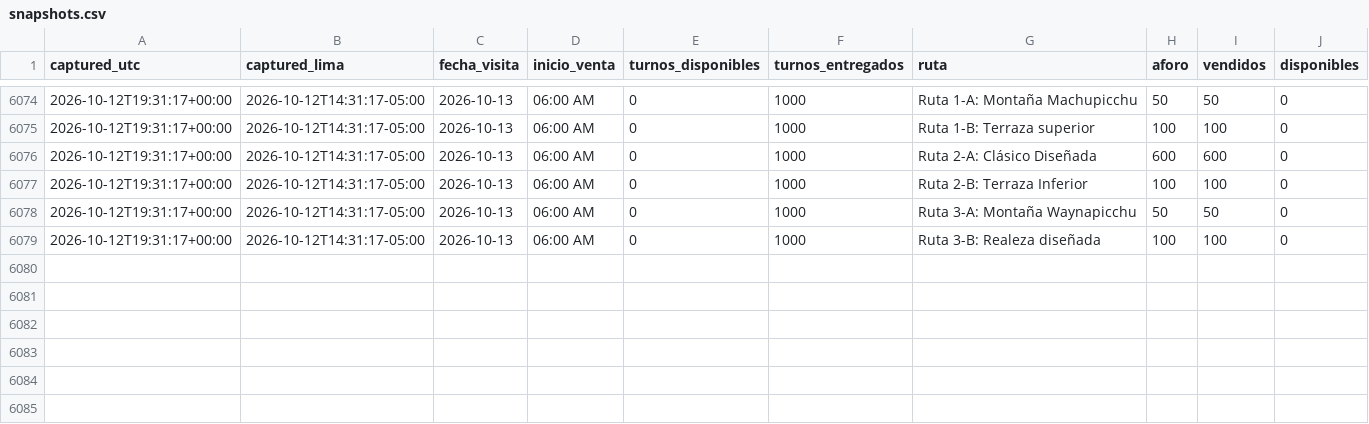
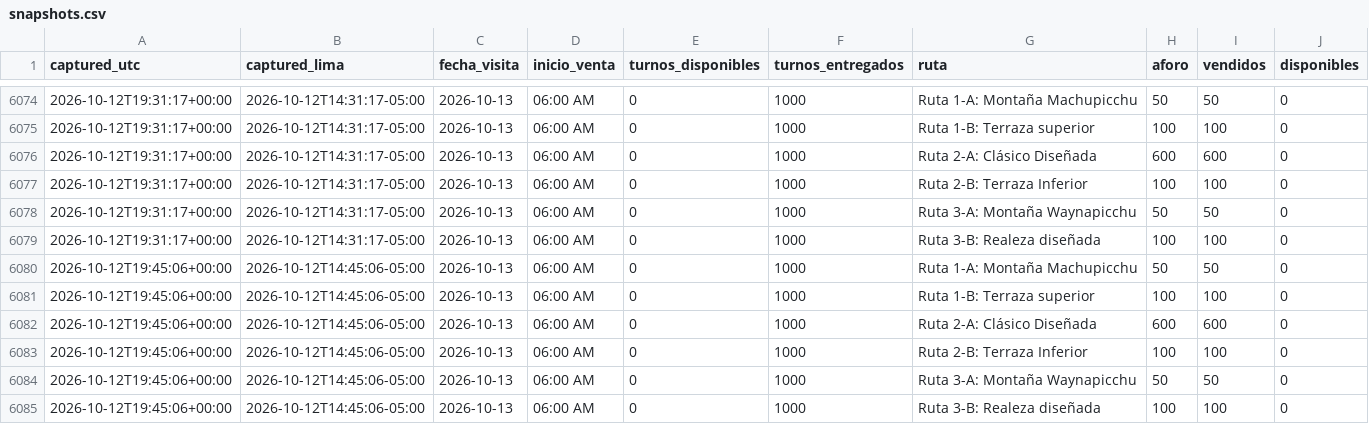
Before and after one commit to GmausDev/machutrack, a CSV file: data/snapshots.csv, drawn as a sheet; only a part is shown, gaps mark what is left out.

Commit message:
snapshot 2026-10-12T19:45Z

```diff
--- a/data/snapshots.csv
+++ b/data/snapshots.csv
@@ -6079 +6079,7 @@ captured_utc,captured_lima,fecha_visita,inicio_venta,turnos_disponibles,turnos_e
 2026-10-12T19:31:17+00:00,2026-10-12T14:31:17-05:00,2026-10-13,06:00 AM,0,1000,Ruta 3-B: Realeza diseñada,100,100,0
+2026-10-12T19:45:06+00:00,2026-10-12T14:45:06-05:00,2026-10-13,06:00 AM,0,1000,Ruta 1-A: Montaña Machupicchu,50,50,0
+2026-10-12T19:45:06+00:00,2026-10-12T14:45:06-05:00,2026-10-13,06:00 AM,0,1000,Ruta 1-B: Terraza superior,100,100,0
+2026-10-12T19:45:06+00:00,2026-10-12T14:45:06-05:00,2026-10-13,06:00 AM,0,1000,Ruta 2-A: Clásico Diseñada,600,600,0
+2026-10-12T19:45:06+00:00,2026-10-12T14:45:06-05:00,2026-10-13,06:00 AM,0,1000,Ruta 2-B: Terraza Inferior,100,100,0
+2026-10-12T19:45:06+00:00,2026-10-12T14:45:06-05:00,2026-10-13,06:00 AM,0,1000,Ruta 3-A: Montaña Waynapicchu,50,50,0
+2026-10-12T19:45:06+00:00,2026-10-12T14:45:06-05:00,2026-10-13,06:00 AM,0,1000,Ruta 3-B: Realeza diseñada,100,100,0
```
Also changed, not shown: 1 other file.
